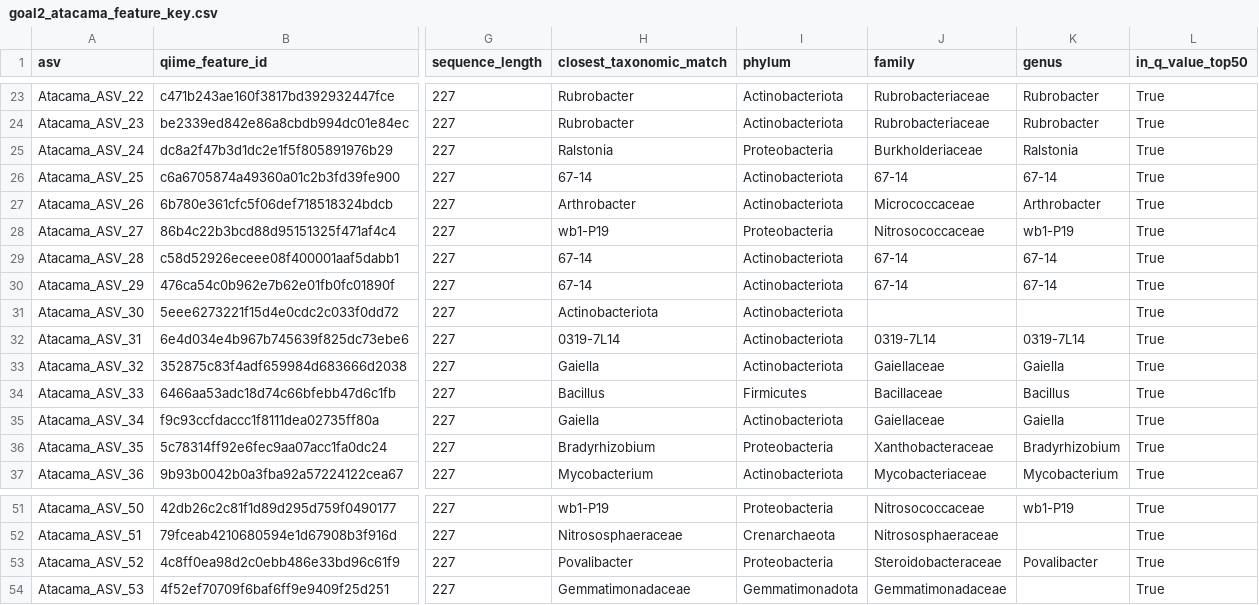
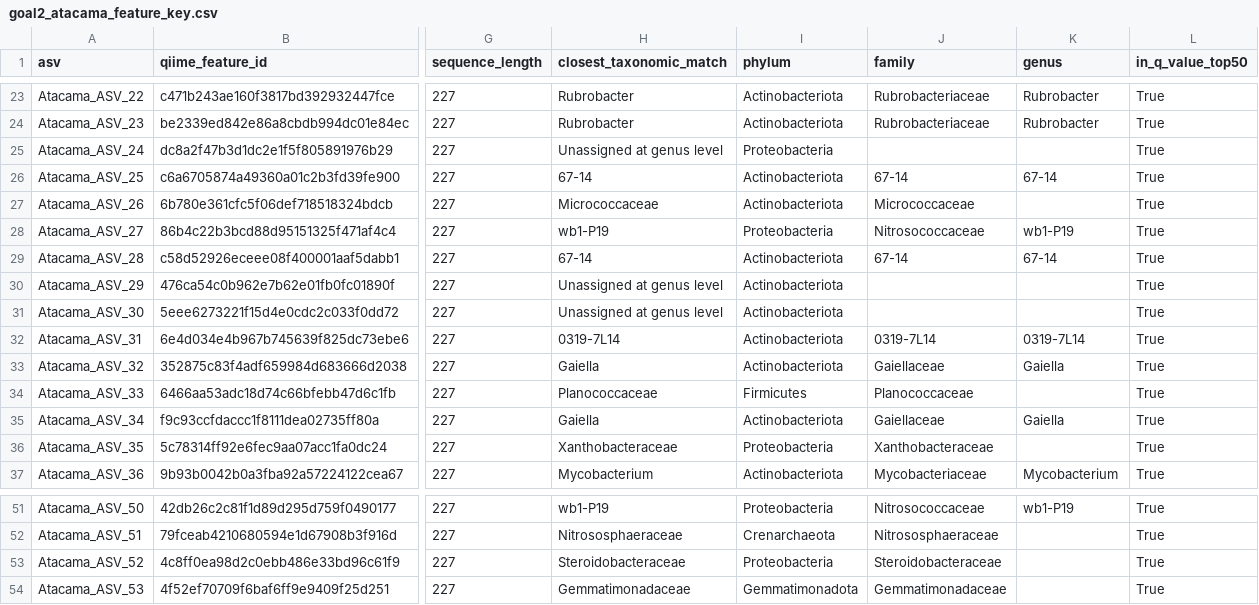
Before and after one commit to Keshavkant02/Phylo-project, a CSV file: soil_16s_class_cache/goal2_atacama_feature_key.csv, drawn as a sheet; only a part is shown, gaps mark what is left out; the diff covers the shown part only; the diff names each change by its address in the sheet, - before the commit and + after, or states it on an @@ line.

```diff
--- a/soil_16s_class_cache/goal2_atacama_feature_key.csv
+++ b/soil_16s_class_cache/goal2_atacama_feature_key.csv
-H25 (closest_taxonomic_match): Ralstonia
+H25 (closest_taxonomic_match): Unassigned at genus level
-J25 (family): Burkholderiaceae
+J25 (family): (empty)
-K25 (genus): Ralstonia
+K25 (genus): (empty)
-H27 (closest_taxonomic_match): Arthrobacter
+H27 (closest_taxonomic_match): Micrococcaceae
-K27 (genus): Arthrobacter
+K27 (genus): (empty)
-H30 (closest_taxonomic_match): 67-14
+H30 (closest_taxonomic_match): Unassigned at genus level
-J30 (family): 67-14
+J30 (family): (empty)
-K30 (genus): 67-14
+K30 (genus): (empty)
-H31 (closest_taxonomic_match): Actinobacteriota
+H31 (closest_taxonomic_match): Unassigned at genus level
-H34 (closest_taxonomic_match): Bacillus
+H34 (closest_taxonomic_match): Planococcaceae
-J34 (family): Bacillaceae
+J34 (family): Planococcaceae
-K34 (genus): Bacillus
+K34 (genus): (empty)
-H36 (closest_taxonomic_match): Bradyrhizobium
+H36 (closest_taxonomic_match): Xanthobacteraceae
-K36 (genus): Bradyrhizobium
+K36 (genus): (empty)
-H53 (closest_taxonomic_match): Povalibacter
+H53 (closest_taxonomic_match): Steroidobacteraceae
-K53 (genus): Povalibacter
+K53 (genus): (empty)
```
Also changed, not shown: 22 edited cells elsewhere in this file, 12 other files.
